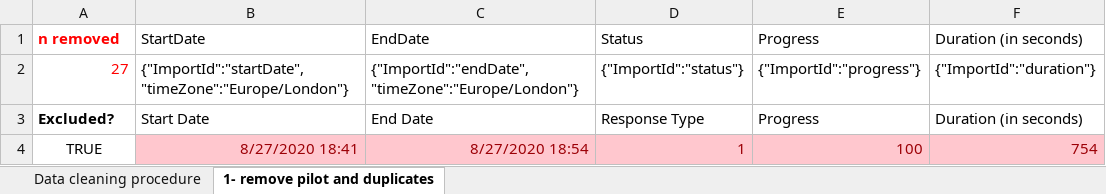
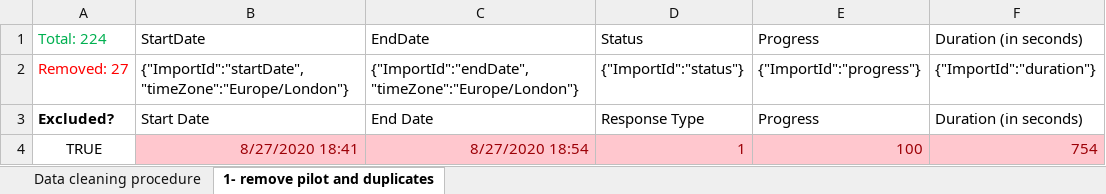
Before and after one commit to CMorenoStokoe/gsa, an Excel workbook: raw/Q/2. cleaning procedure.xlsx, sheet 1- remove pilot and duplicates, drawn as a sheet; only a part is shown; values as stored, in another font and other column widths than the file's, no borders; the diff names each change by its address in the sheet, - before the commit and + after, or states it on an @@ line.

```diff
--- a/raw/Q/2. cleaning procedure.xlsx (sheet 1- remove pilot and duplicates)
+++ b/raw/Q/2. cleaning procedure.xlsx (sheet 1- remove pilot and duplicates)
-A1: n removed
+A1: Total: 224
@@ A1 bold: on → off, text colour: #FF0000 → #00B050 @@
-A2 (Total: 224): 27
+A2 (Total: 224): Removed: 27
```
Also changed, not shown: 10 other files.
